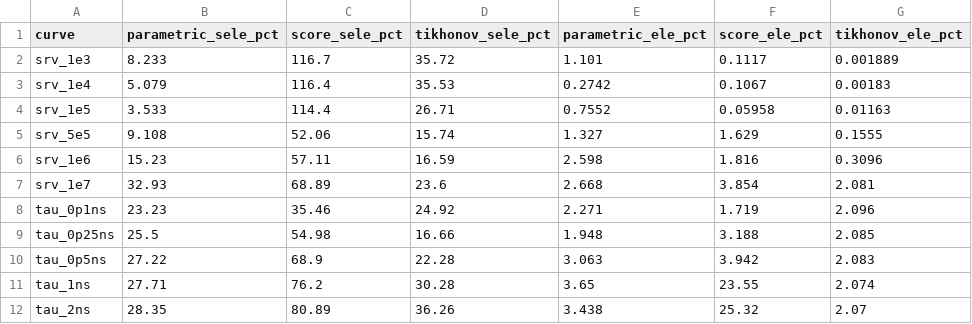
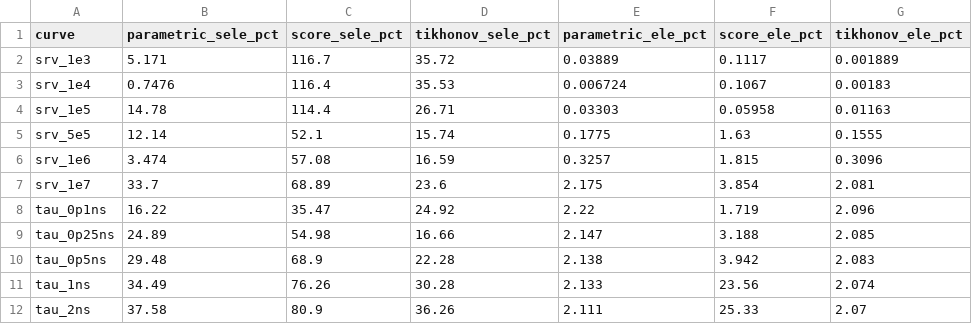
Before and after one commit to LirazDvorkind/SELE_Regularization, a CSV file: results/method_comparison/metrics_per_curve.csv, drawn as a sheet; only a part is shown; the diff covers the shown part only.

```diff
--- a/results/method_comparison/metrics_per_curve.csv
+++ b/results/method_comparison/metrics_per_curve.csv
@@ -1,12 +1,12 @@
 curve,parametric_sele_pct,score_sele_pct,tikhonov_sele_pct,parametric_ele_pct,score_ele_pct,tikhonov_ele_pct
-srv_1e3,8.233,116.7,35.72,1.101,0.1117,0.001889
-srv_1e4,5.079,116.4,35.53,0.2742,0.1067,0.00183
-srv_1e5,3.533,114.4,26.71,0.7552,0.05958,0.01163
-srv_5e5,9.108,52.06,15.74,1.327,1.629,0.1555
-srv_1e6,15.23,57.11,16.59,2.598,1.816,0.3096
-srv_1e7,32.93,68.89,23.6,2.668,3.854,2.081
-tau_0p1ns,23.23,35.46,24.92,2.271,1.719,2.096
-tau_0p25ns,25.5,54.98,16.66,1.948,3.188,2.085
-tau_0p5ns,27.22,68.9,22.28,3.063,3.942,2.083
-tau_1ns,27.71,76.2,30.28,3.65,23.55,2.074
-tau_2ns,28.35,80.89,36.26,3.438,25.32,2.07
+srv_1e3,5.171,116.7,35.72,0.03889,0.1117,0.001889
+srv_1e4,0.7476,116.4,35.53,0.006724,0.1067,0.00183
+srv_1e5,14.78,114.4,26.71,0.03303,0.05958,0.01163
+srv_5e5,12.14,52.1,15.74,0.1775,1.63,0.1555
+srv_1e6,3.474,57.08,16.59,0.3257,1.815,0.3096
+srv_1e7,33.7,68.89,23.6,2.175,3.854,2.081
+tau_0p1ns,16.22,35.47,24.92,2.22,1.719,2.096
+tau_0p25ns,24.89,54.98,16.66,2.147,3.188,2.085
+tau_0p5ns,29.48,68.9,22.28,2.138,3.942,2.083
+tau_1ns,34.49,76.26,30.28,2.133,23.56,2.074
+tau_2ns,37.58,80.9,36.26,2.111,25.33,2.07
```
Also changed, not shown: 13 edited cells elsewhere in this file, 30 other files.
